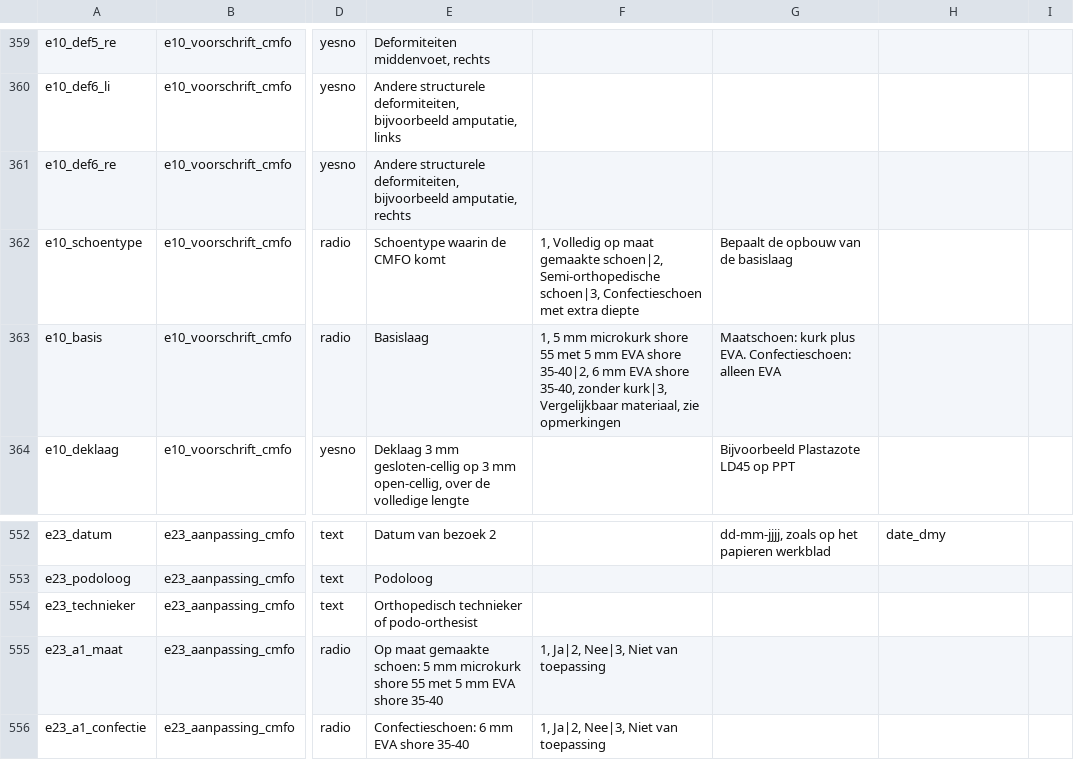
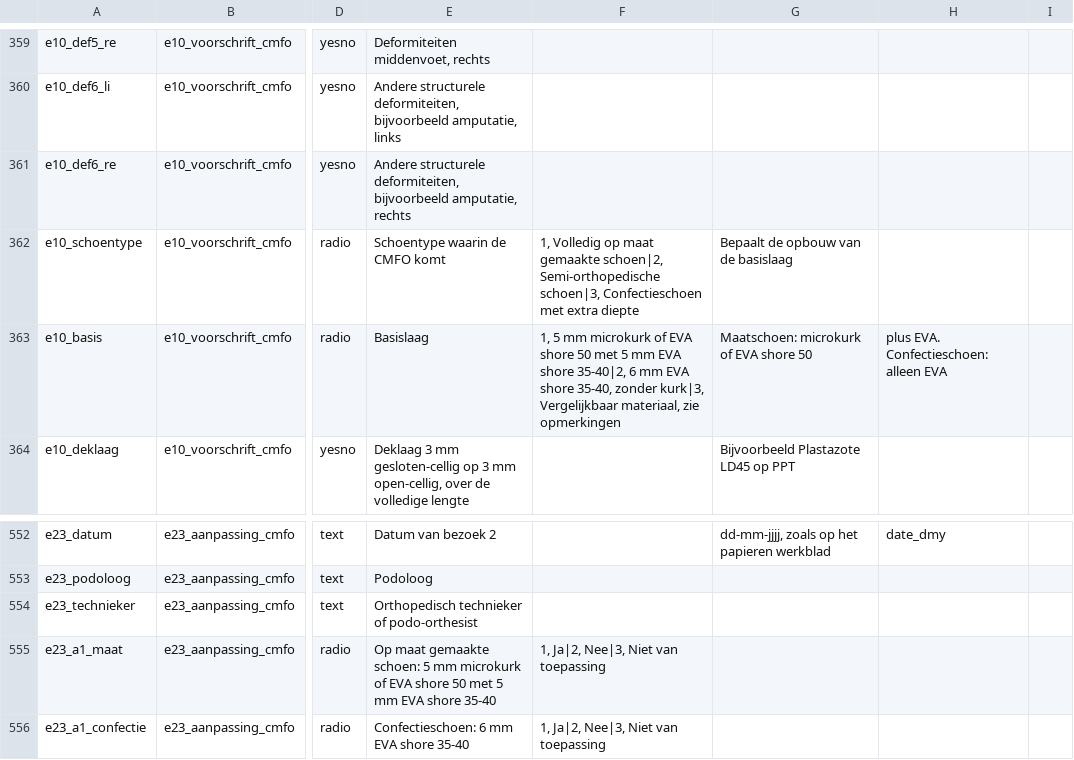
Before and after one commit to Dellfs/paradise-project, a CSV file: REDCap/data_dictionary_PARADISE.csv, drawn as a sheet; only a part is shown, gaps mark what is left out; the diff names each change by its address in the sheet, - before the commit and + after, or states it on an @@ line.

```diff
--- a/REDCap/data_dictionary_PARADISE.csv
+++ b/REDCap/data_dictionary_PARADISE.csv
-F363: …mm microkurk shore 55 met 5…
+F363: …mm microkurk of EVA shore 50 met 5…
-G363: Maatschoen: kurk plus EVA. Confectieschoen: alleen EVA
+G363: Maatschoen: microkurk of EVA shore 50
-H363: (empty)
+H363: plus EVA. Confectieschoen: alleen EVA
-E555: …mm microkurk shore 55 met 5…
+E555: …mm microkurk of EVA shore 50 met 5…
```
Also changed, not shown: REDCap/data_dictionary_PARADISE_puntkomma.csv, REDCap/data_dictionary_PARADISE_tab.csv, 17 other files.
